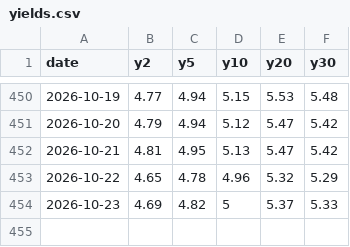
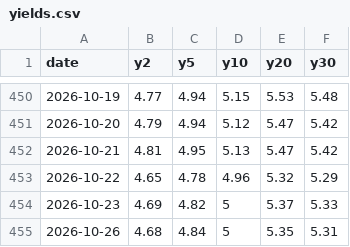
Before and after one commit to chewoong77/Macro-data-Rates-, a CSV file: data/yields.csv, drawn as a sheet; only a part is shown, gaps mark what is left out.

```diff
--- a/data/yields.csv
+++ b/data/yields.csv
@@ -454 +454,2 @@ date,y2,y5,y10,y20,y30
 2026-10-23,4.69,4.82,5,5.37,5.33
+2026-10-26,4.68,4.84,5,5.35,5.31
```
